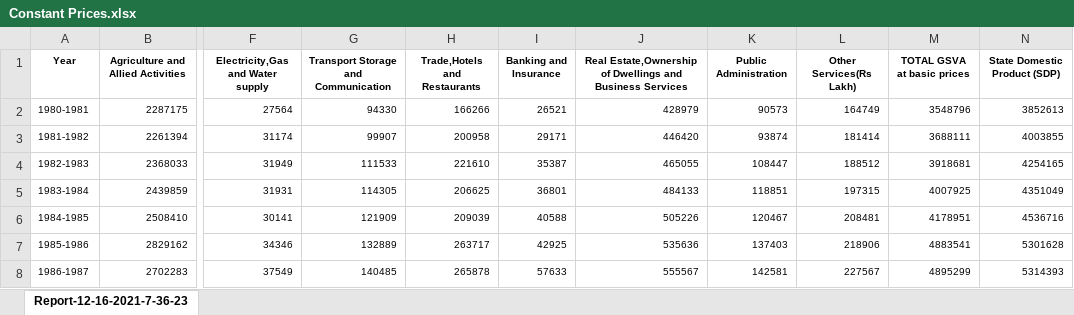
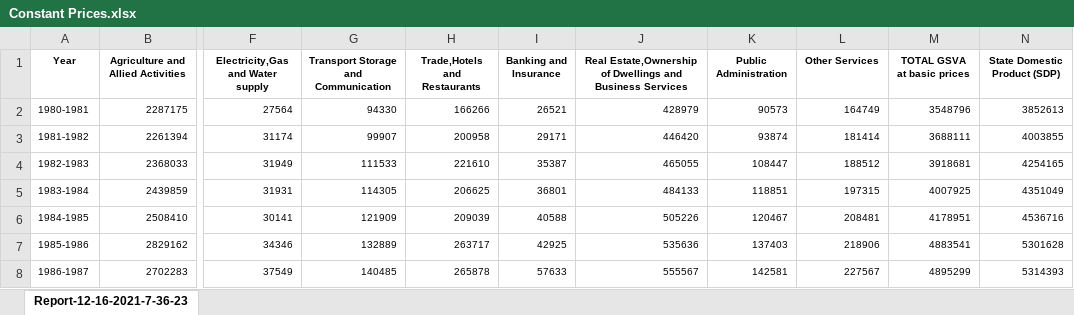
Before and after one commit to nxlr/econ-dashboard, an Excel workbook: datasets/gdp/Constant Prices.xlsx, sheet Report-12-16-2021-7-36-23, drawn as a sheet; only a part is shown, gaps mark what is left out; values as stored, in another font and other column widths than the file's, no borders; the diff names each change by its address in the sheet, - before the commit and + after, or states it on an @@ line.

```diff
--- a/datasets/gdp/Constant Prices.xlsx (sheet Report-12-16-2021-7-36-23)
+++ b/datasets/gdp/Constant Prices.xlsx (sheet Report-12-16-2021-7-36-23)
-L1: Other Services(Rs Lakh)
+L1: Other Services
```
Also changed, not shown: datasets/finance/finance_overall.xlsx, datasets/gdp/sectoral_gdp.xlsx, 5 other files.
